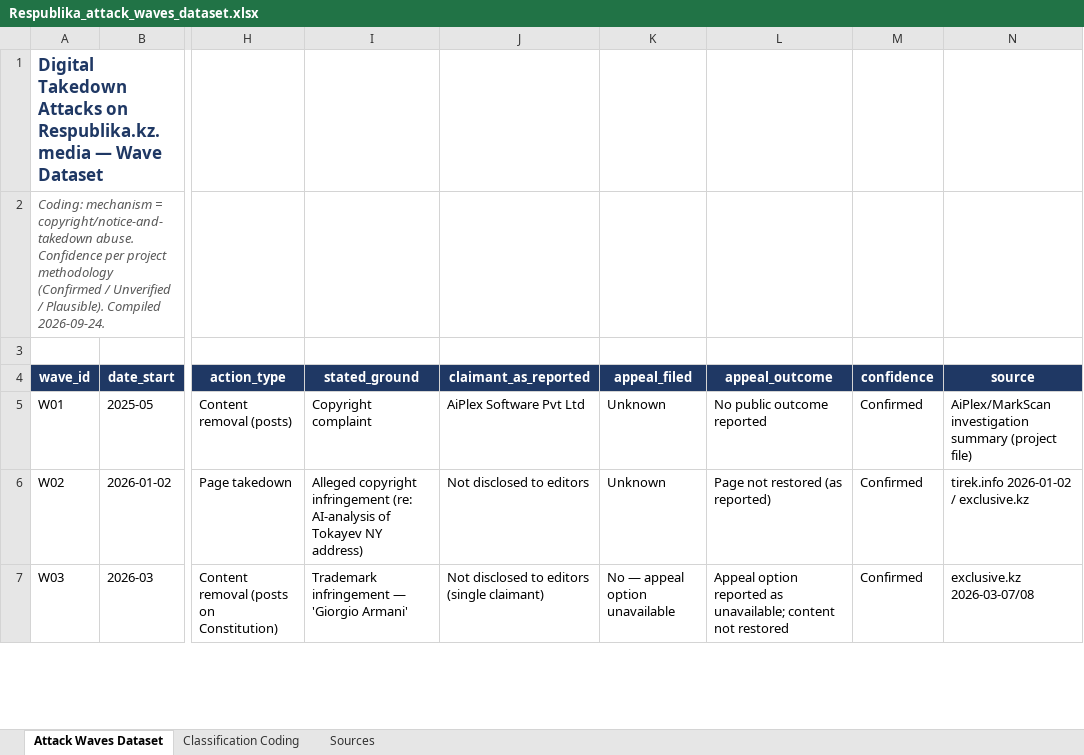
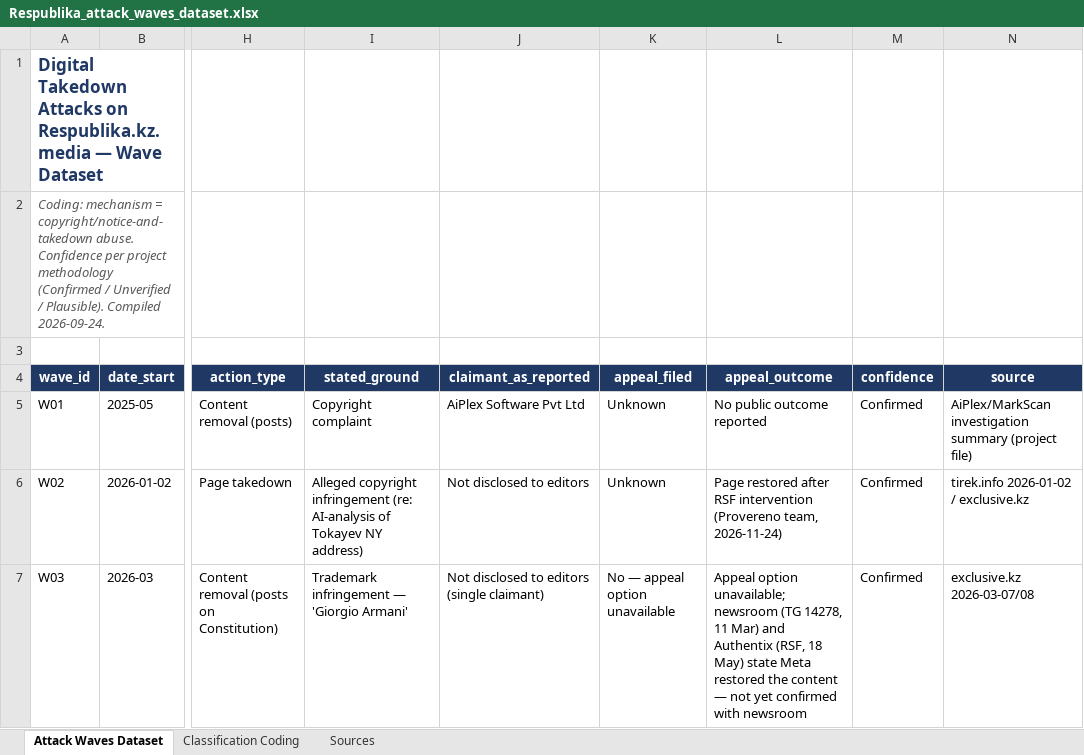
Before and after one commit to Provereno-Media/Erase-On-Demand-Bad-Actors-VS-Journalists, an Excel workbook: data/case-notes/Respublika_attack_waves_dataset.xlsx, sheet Attack Waves Dataset, drawn as a sheet; only a part is shown, gaps mark what is left out; values as stored, in another font and other column widths than the file's, no borders; table styles not drawn; the diff covers the shown part only; the diff names each change by its address in the sheet, - before the commit and + after, or states it on an @@ line.

```diff
--- a/data/case-notes/Respublika_attack_waves_dataset.xlsx (sheet Attack Waves Dataset)
+++ b/data/case-notes/Respublika_attack_waves_dataset.xlsx (sheet Attack Waves Dataset)
-L6 (appeal_outcome): Page not restored (as reported)
+L6 (appeal_outcome): Page restored after RSF intervention (Provereno team, 2026-11-24)
-L7 (appeal_outcome): Appeal option reported as unavailable; content not restored
+L7 (appeal_outcome): Appeal option unavailable; newsroom (TG 14278, 11 Mar) and Authentix (RSF, 18 May) state Meta restored the content — not yet confirmed with newsroom
```
Also changed, not shown: 2 edited cells elsewhere in this sheet, 8 other files.
